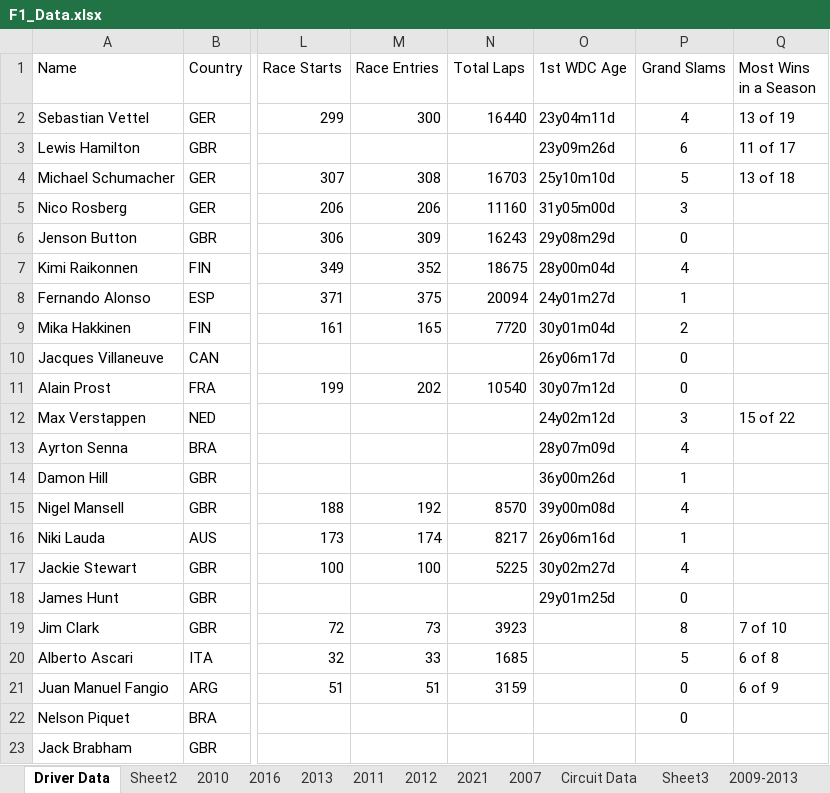
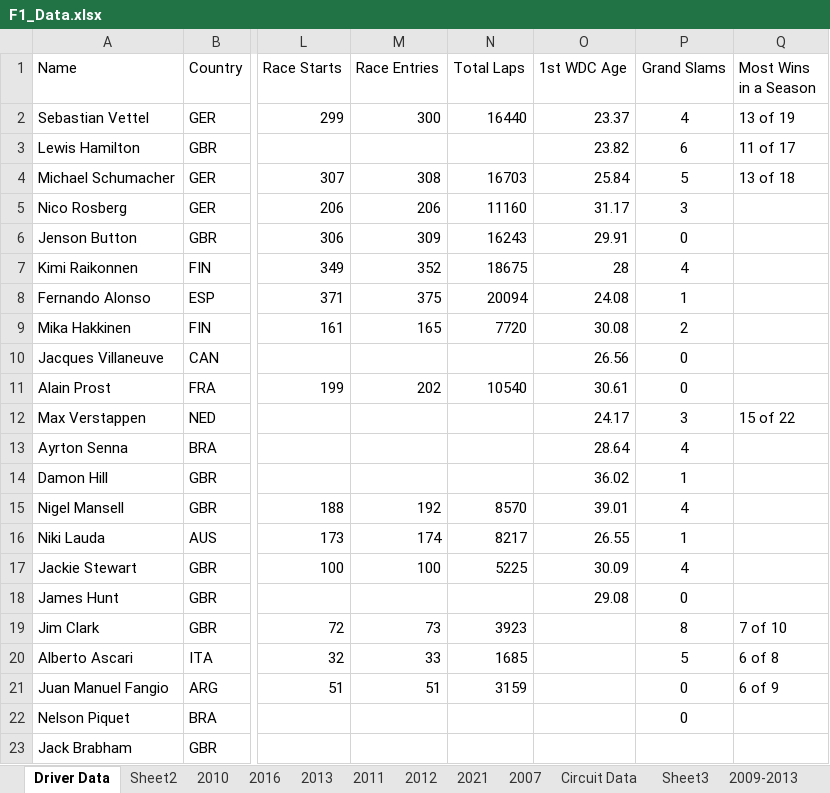
Before and after one commit to rishi-kat/EPPS6356_DataVis, an Excel workbook: F1_Data.xlsx, sheet Driver Data, drawn as a sheet; only a part is shown, gaps mark what is left out; values as stored, in another font and other column widths than the file's, no borders; the diff names each change by its address in the sheet, - before the commit and + after, or states it on an @@ line.

Commit message:
Add files via upload

```diff
--- a/F1_Data.xlsx (sheet Driver Data)
+++ b/F1_Data.xlsx (sheet Driver Data)
-O2 (1st WDC Age): 23y04m11d
+O2 (1st WDC Age): 23.37
-O3 (1st WDC Age): 23y09m26d
+O3 (1st WDC Age): 23.82
-O4 (1st WDC Age): 25y10m10d
+O4 (1st WDC Age): 25.84
-O5 (1st WDC Age): 31y05m00d
+O5 (1st WDC Age): 31.17
-O6 (1st WDC Age): 29y08m29d
+O6 (1st WDC Age): 29.91
-O7 (1st WDC Age): 28y00m04d
+O7 (1st WDC Age): 28
-O8 (1st WDC Age): 24y01m27d
+O8 (1st WDC Age): 24.08
-O9 (1st WDC Age): 30y01m04d
+O9 (1st WDC Age): 30.08
-O10 (1st WDC Age): 26y06m17d
+O10 (1st WDC Age): 26.56
-O11 (1st WDC Age): 30y07m12d
+O11 (1st WDC Age): 30.61
-O12 (1st WDC Age): 24y02m12d
+O12 (1st WDC Age): 24.17
-O13 (1st WDC Age): 28y07m09d
+O13 (1st WDC Age): 28.64
-O14 (1st WDC Age): 36y00m26d
+O14 (1st WDC Age): 36.02
-O15 (1st WDC Age): 39y00m08d
+O15 (1st WDC Age): 39.01
-O16 (1st WDC Age): 26y06m16d
+O16 (1st WDC Age): 26.55
-O17 (1st WDC Age): 30y02m27d
+O17 (1st WDC Age): 30.09
-O18 (1st WDC Age): 29y01m25d
+O18 (1st WDC Age): 29.08
```
